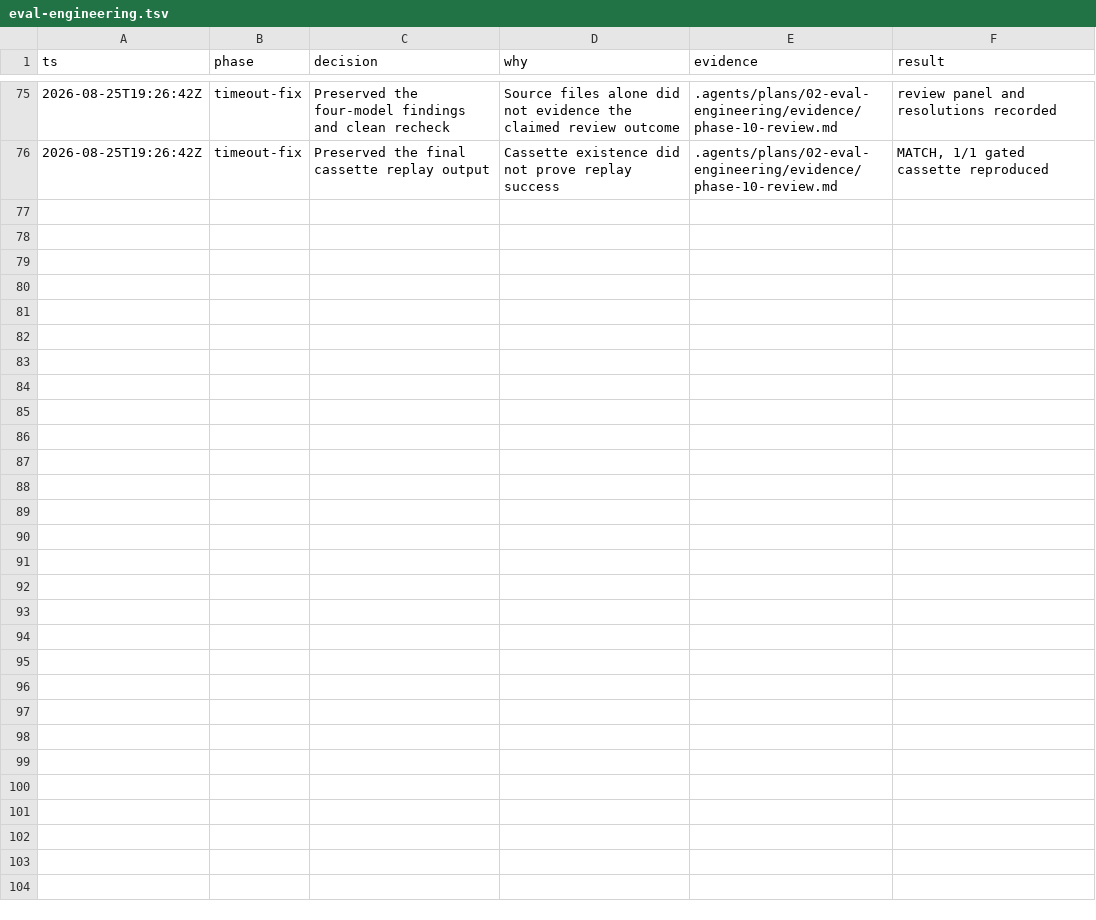
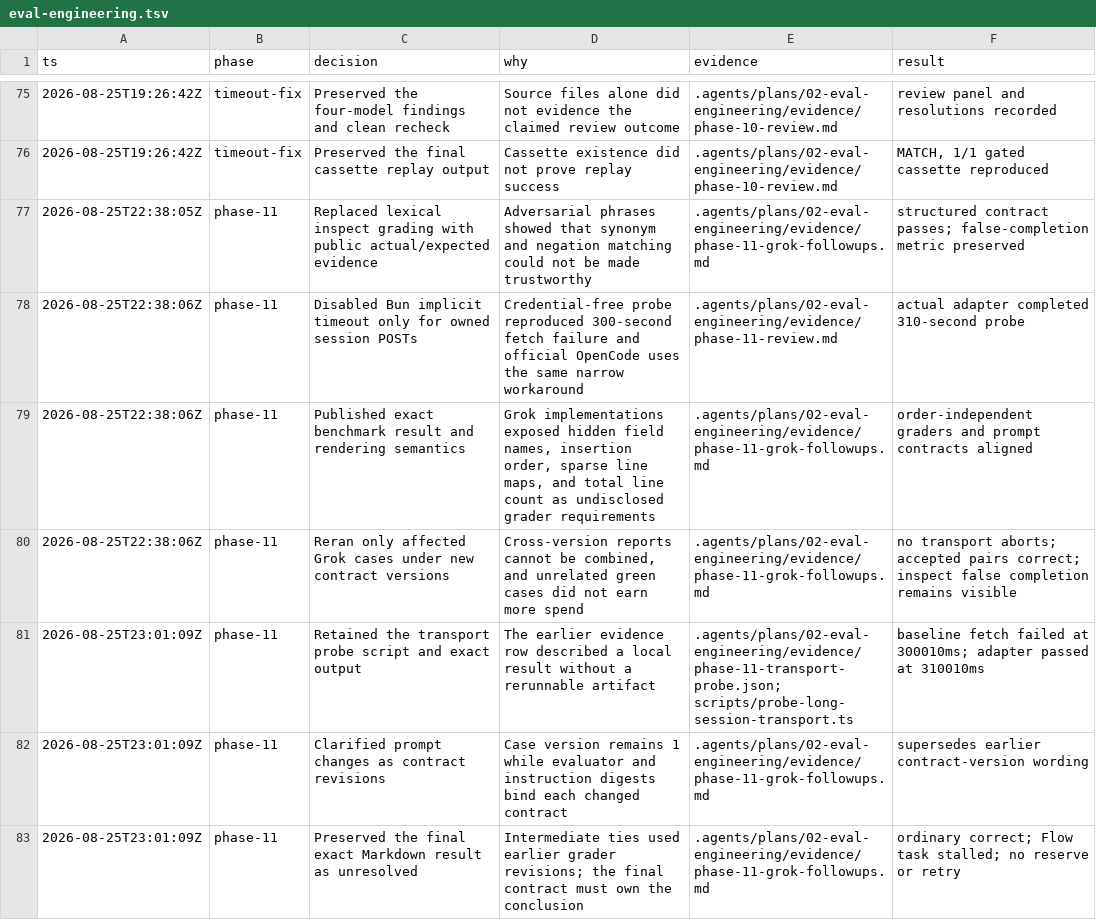
Before and after one commit to ddv1982/flow-opencode, a TSV file: .audit/eval-engineering.tsv, drawn as a sheet; only a part is shown, gaps mark what is left out; the diff covers the shown part only.

Commit message:
fix(evals): harden Grok campaign contracts

```diff
--- a/.audit/eval-engineering.tsv
+++ b/.audit/eval-engineering.tsv
@@ -76 +76,8 @@ ts	phase	decision	why	evidence	result
 2026-08-25T19:26:42Z	timeout-fix	Preserved the final cassette replay output	Cassette existence did not prove replay success	.agents/plans/02-eval-engineering/evidence/phase-10-review.md	MATCH, 1/1 gated cassette reproduced
+2026-08-25T22:38:05Z	phase-11	Replaced lexical inspect grading with public actual/expected evidence	Adversarial phrases showed that synonym and negation matching could not be made trustworthy	.agents/plans/02-eval-engineering/evidence/phase-11-grok-followups.md	structured contract passes; false-completion metric preserved
+2026-08-25T22:38:06Z	phase-11	Disabled Bun implicit timeout only for owned session POSTs	Credential-free probe reproduced 300-second fetch failure and official OpenCode uses the same narrow workaround	.agents/plans/02-eval-engineering/evidence/phase-11-review.md	actual adapter completed 310-second probe
+2026-08-25T22:38:06Z	phase-11	Published exact benchmark result and rendering semantics	Grok implementations exposed hidden field names, insertion order, sparse line maps, and total line count as undisclosed grader requirements	.agents/plans/02-eval-engineering/evidence/phase-11-grok-followups.md	order-independent graders and prompt contracts aligned
+2026-08-25T22:38:06Z	phase-11	Reran only affected Grok cases under new contract versions	Cross-version reports cannot be combined, and unrelated green cases did not earn more spend	.agents/plans/02-eval-engineering/evidence/phase-11-grok-followups.md	no transport aborts; accepted pairs correct; inspect false completion remains visible
+2026-08-25T23:01:09Z	phase-11	Retained the transport probe script and exact output	The earlier evidence row described a local result without a rerunnable artifact	.agents/plans/02-eval-engineering/evidence/phase-11-transport-probe.json; scripts/probe-long-session-transport.ts	baseline fetch failed at 300010ms; adapter passed at 310010ms
+2026-08-25T23:01:09Z	phase-11	Clarified prompt changes as contract revisions	Case version remains 1 while evaluator and instruction digests bind each changed contract	.agents/plans/02-eval-engineering/evidence/phase-11-grok-followups.md	supersedes earlier contract-version wording
+2026-08-25T23:01:09Z	phase-11	Preserved the final exact Markdown result as unresolved	Intermediate ties used earlier grader revisions; the final contract must own the conclusion	.agents/plans/02-eval-engineering/evidence/phase-11-grok-followups.md	ordinary correct; Flow task stalled; no reserve or retry
```
Also changed, not shown: 7 added rows elsewhere in this file, 12 other files.
